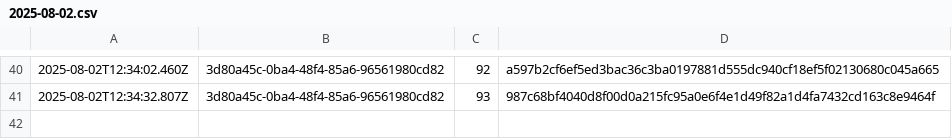
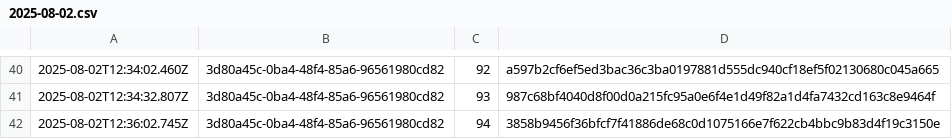
Before and after one commit to traceprompt/open-anchors, a CSV file: 2025-08-02.csv, drawn as a sheet; only a part is shown, gaps mark what is left out.

Commit message:
anchor 1 roots (2025-08-02)

```diff
--- a/2025-08-02.csv
+++ b/2025-08-02.csv
@@ -41 +41,2 @@
 2025-08-02T12:34:32.807Z,3d80a45c-0ba4-48f4-85a6-96561980cd82,93,987c68bf4040d8f00d0a215fc95a0e6f4e1d49f82a1d4fa7432cd163c8e9464f
+2025-08-02T12:36:02.745Z,3d80a45c-0ba4-48f4-85a6-96561980cd82,94,3858b9456f36bfcf7f41886de68c0d1075166e7f622cb4bbc9b83d4f19c3150e
```
